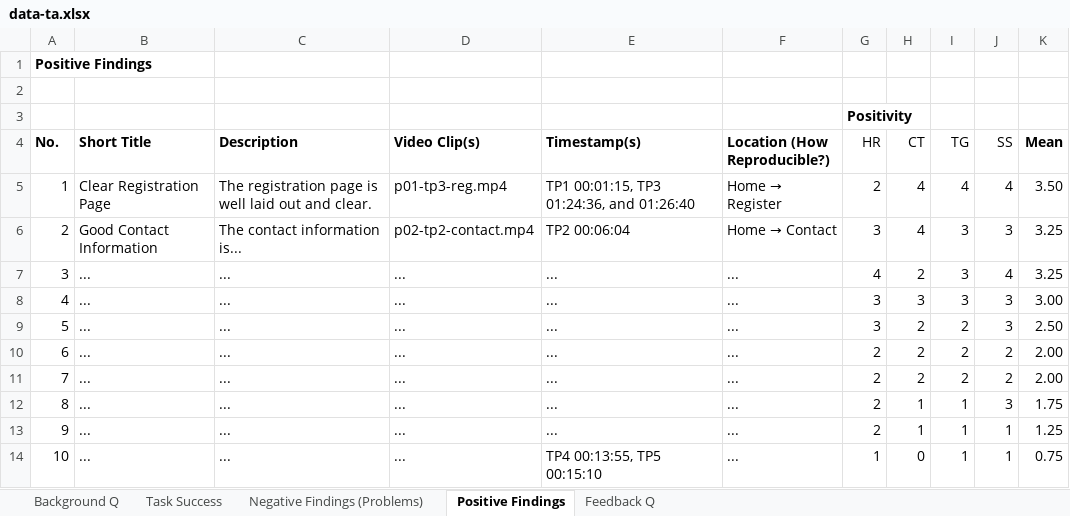
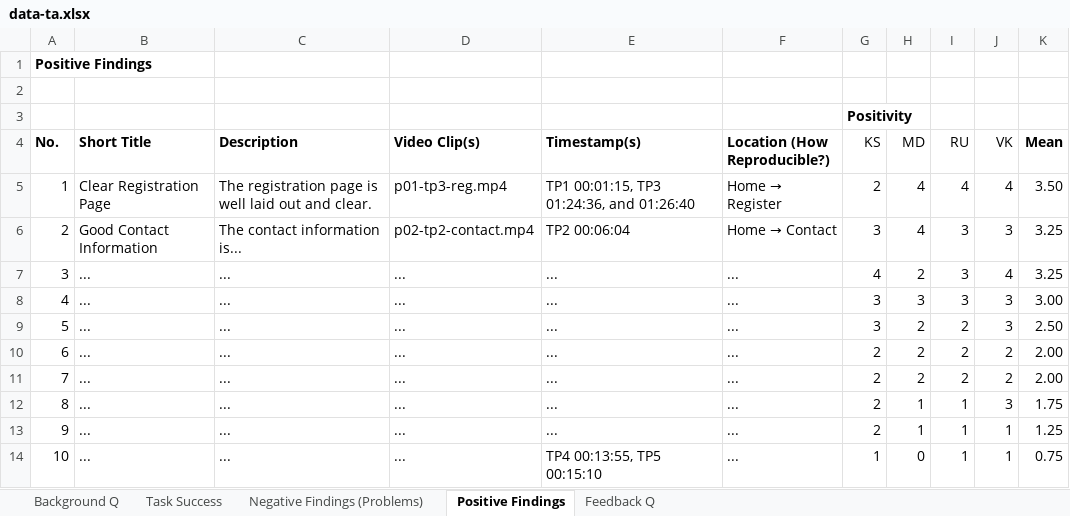
Before and after one commit to VanessaKomar/HCI, an Excel workbook: g2-04-taplan/data-ta.xlsx, sheet Positive Findings, drawn as a sheet; values as stored, in another font and other column widths than the file's, no borders; the diff names each change by its address in the sheet, - before the commit and + after, or states it on an @@ line.

```diff
--- a/g2-04-taplan/data-ta.xlsx (sheet Positive Findings)
+++ b/g2-04-taplan/data-ta.xlsx (sheet Positive Findings)
-G4: HR
+G4: KS
-H4: CT
+H4: MD
-I4: TG
+I4: RU
-J4: SS
+J4: VK
```
Also changed, not shown: sheet Background Q, sheet Negative Findings (Problems), sheet Feedback Q, 2 other files.
